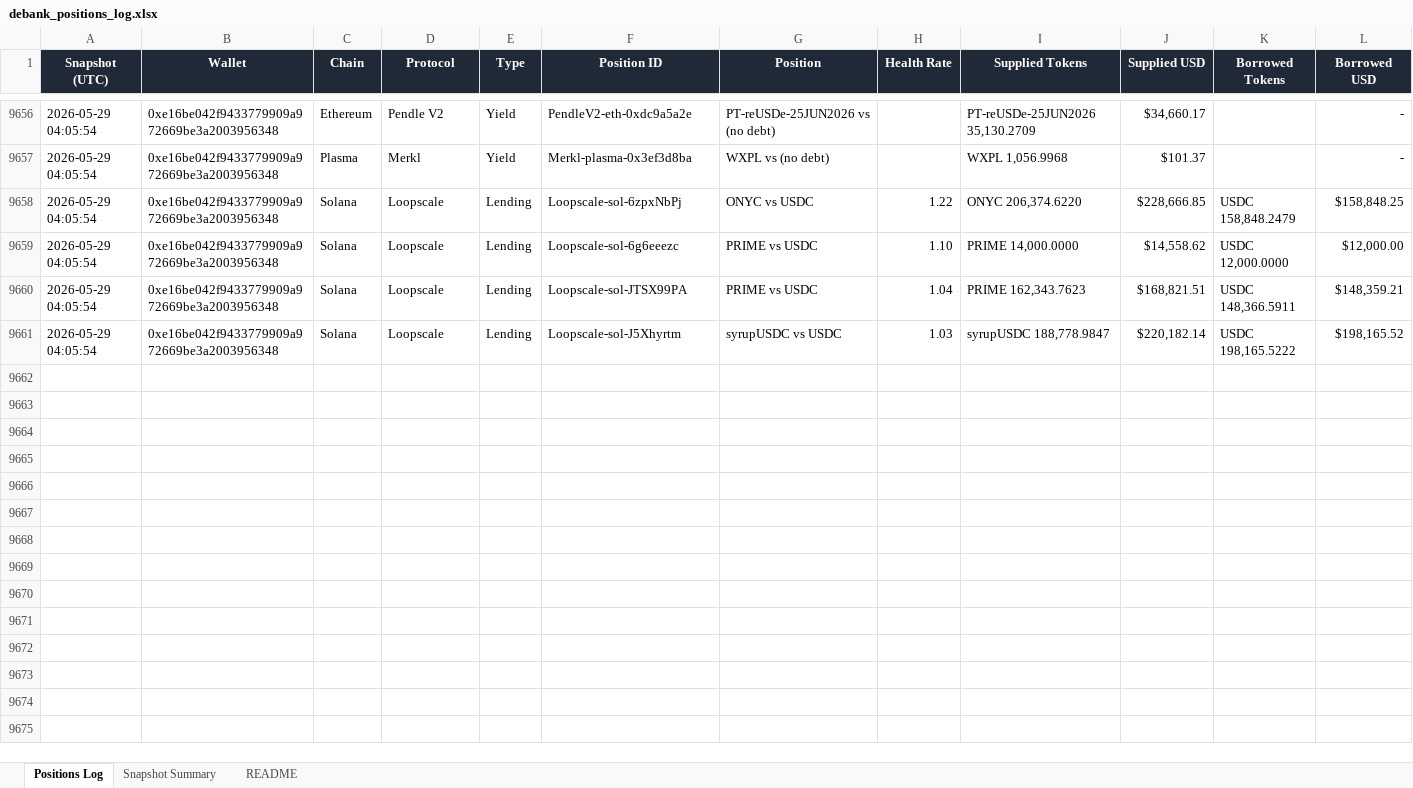
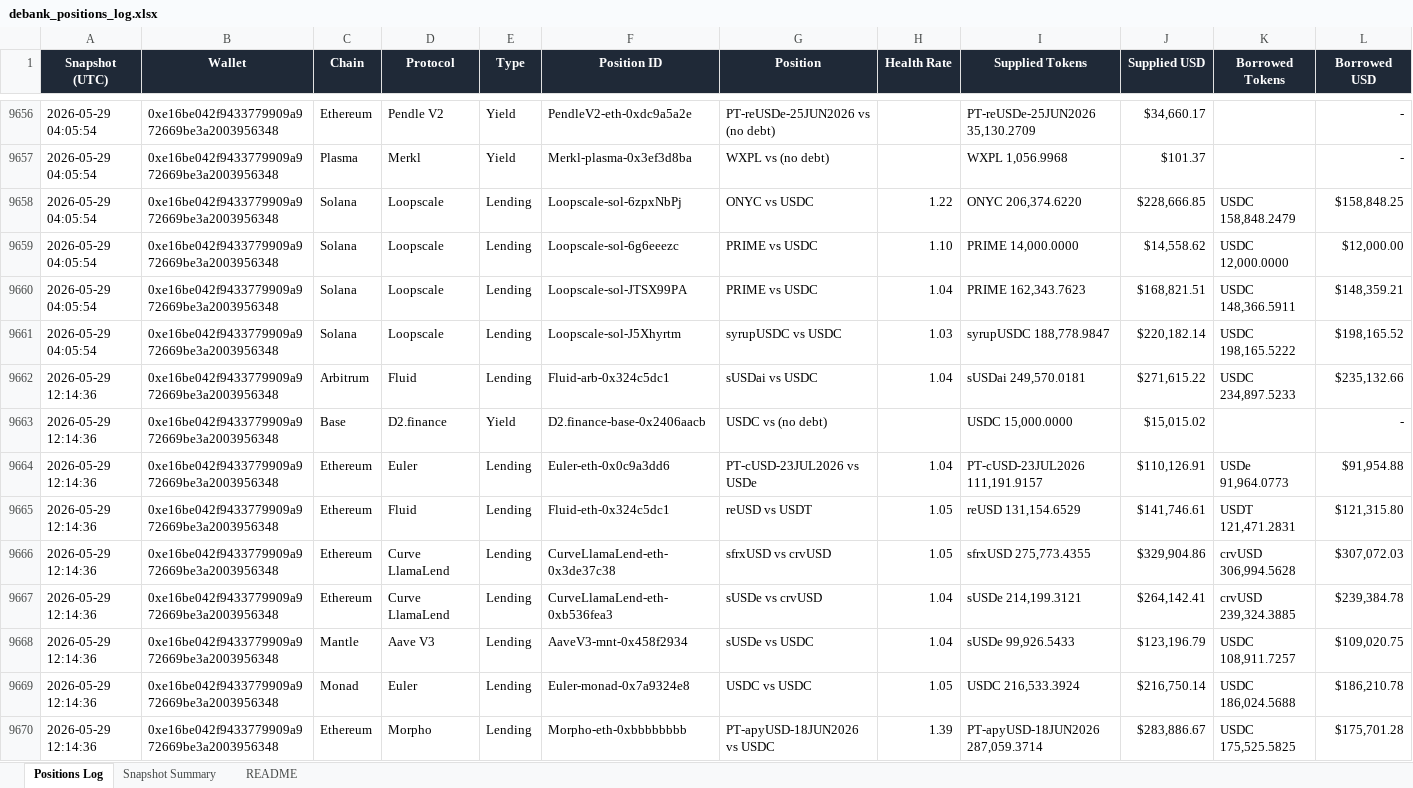
Before and after one commit to crypto-dashboard-777/defi-dashboard, an Excel workbook: outputs/debank_positions_log.xlsx, sheet Positions Log, drawn as a sheet; only a part is shown, gaps mark what is left out; values as stored, in another font and other column widths than the file's, no borders; conditional formats not drawn; rows hold the shown columns only; the diff covers the shown part only; the diff names each change by its address in the sheet, - before the commit and + after, or states it on an @@ line.

```diff
--- a/outputs/debank_positions_log.xlsx (sheet Positions Log)
+++ b/outputs/debank_positions_log.xlsx (sheet Positions Log)
+row 9662: 2026-05-29 12:14:36 | 0xe16be042f9433779909a972669be3a2003956348 | Arbitrum | Fluid | Lending | Fluid-arb-0x324c5dc1 | sUSDai vs USDC | 1.04 | sUSDai 249,570.0181 | $271,615.22 | USDC 234,897.5233 | $235,132.66
+row 9663: 2026-05-29 12:14:36 | 0xe16be042f9433779909a972669be3a2003956348 | Base | D2.finance | Yield | D2.finance-base-0x2406aacb | USDC vs (no debt) |  | USDC 15,000.0000 | $15,015.02 |  | -
+row 9664: 2026-05-29 12:14:36 | 0xe16be042f9433779909a972669be3a2003956348 | Ethereum | Euler | Lending | Euler-eth-0x0c9a3dd6 | PT-cUSD-23JUL2026 vs USDe | 1.04 | PT-cUSD-23JUL2026 111,191.9157 | $110,126.91 | USDe 91,964.0773 | $91,954.88
+row 9665: 2026-05-29 12:14:36 | 0xe16be042f9433779909a972669be3a2003956348 | Ethereum | Fluid | Lending | Fluid-eth-0x324c5dc1 | reUSD vs USDT | 1.05 | reUSD 131,154.6529 | $141,746.61 | USDT 121,471.2831 | $121,315.80
+row 9666: 2026-05-29 12:14:36 | 0xe16be042f9433779909a972669be3a2003956348 | Ethereum | Curve LlamaLend | Lending | CurveLlamaLend-eth-0x3de37c38 | sfrxUSD vs crvUSD | 1.05 | sfrxUSD 275,773.4355 | $329,904.86 | crvUSD 306,994.5628 | $307,072.03
+row 9667: 2026-05-29 12:14:36 | 0xe16be042f9433779909a972669be3a2003956348 | Ethereum | Curve LlamaLend | Lending | CurveLlamaLend-eth-0xb536fea3 | sUSDe vs crvUSD | 1.04 | sUSDe 214,199.3121 | $264,142.41 | crvUSD 239,324.3885 | $239,384.78
+row 9668: 2026-05-29 12:14:36 | 0xe16be042f9433779909a972669be3a2003956348 | Mantle | Aave V3 | Lending | AaveV3-mnt-0x458f2934 | sUSDe vs USDC | 1.04 | sUSDe 99,926.5433 | $123,196.79 | USDC 108,911.7257 | $109,020.75
+row 9669: 2026-05-29 12:14:36 | 0xe16be042f9433779909a972669be3a2003956348 | Monad | Euler | Lending | Euler-monad-0x7a9324e8 | USDC vs USDC | 1.05 | USDC 216,533.3924 | $216,750.14 | USDC 186,024.5688 | $186,210.78
+row 9670: 2026-05-29 12:14:36 | 0xe16be042f9433779909a972669be3a2003956348 | Ethereum | Morpho | Lending | Morpho-eth-0xbbbbbbbb | PT-apyUSD-18JUN2026 vs USDC | 1.39 | PT-apyUSD-18JUN2026 287,059.3714 | $283,886.67 | USDC 175,525.5825 | $175,701.28
```
Also changed, not shown: 11 added rows elsewhere in this sheet, sheet Snapshot Summary, 6 other files.
